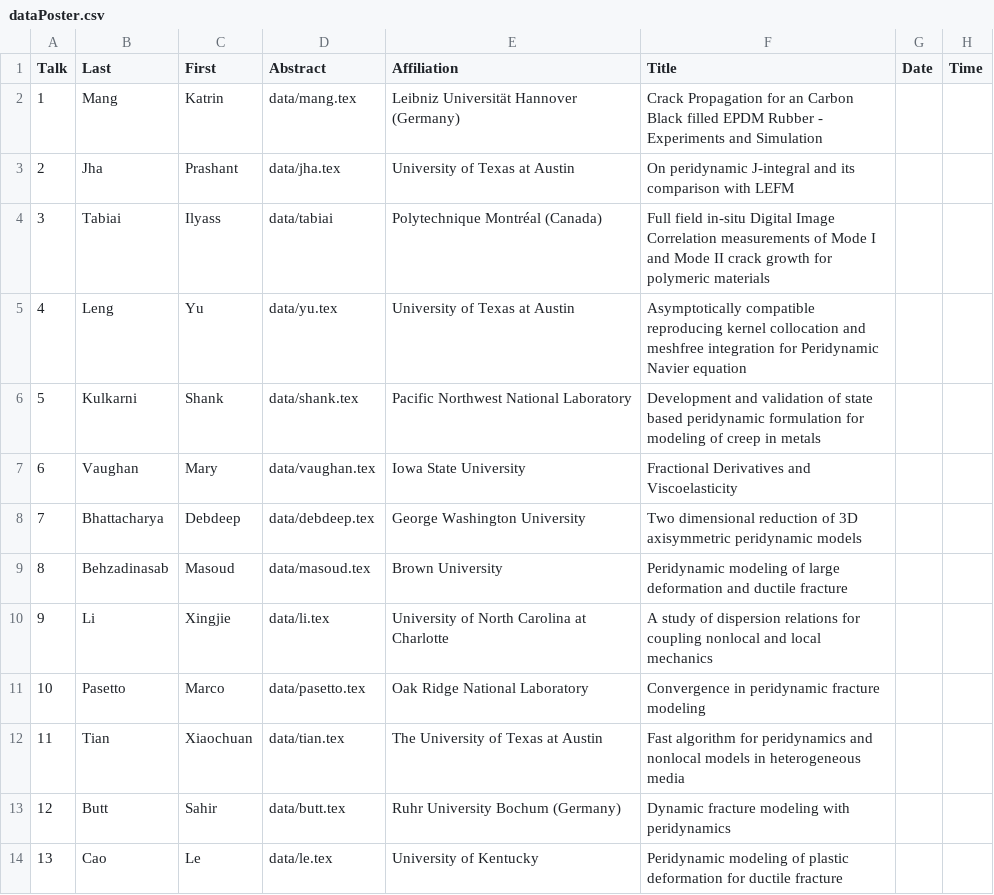
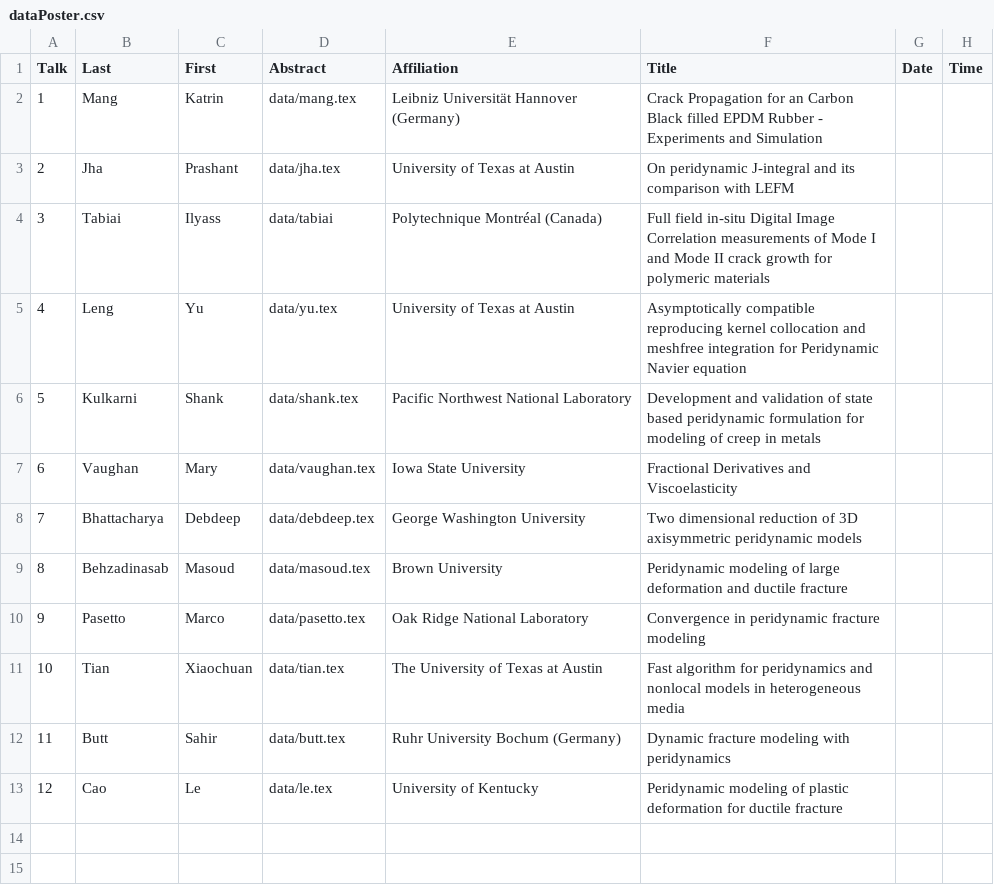
Before and after one commit to diehlpk/wfm2020, a CSV file: dataPoster.csv, drawn as a sheet; removed rows and columns are numbered as before the commit, all else as after; the diff names each change by its address in the sheet, - before the commit and + after, or states it on an @@ line.

```diff
--- a/dataPoster.csv
+++ b/dataPoster.csv
-row 10: 9 | Li | Xingjie | data/li.tex | University of North Carolina at Charlotte | A study of dispersion relations for coupling nonlocal and local mechanics
@@ column A (Talk) renumbered from row 10 down @@
```
Also changed, not shown: data.csv.
